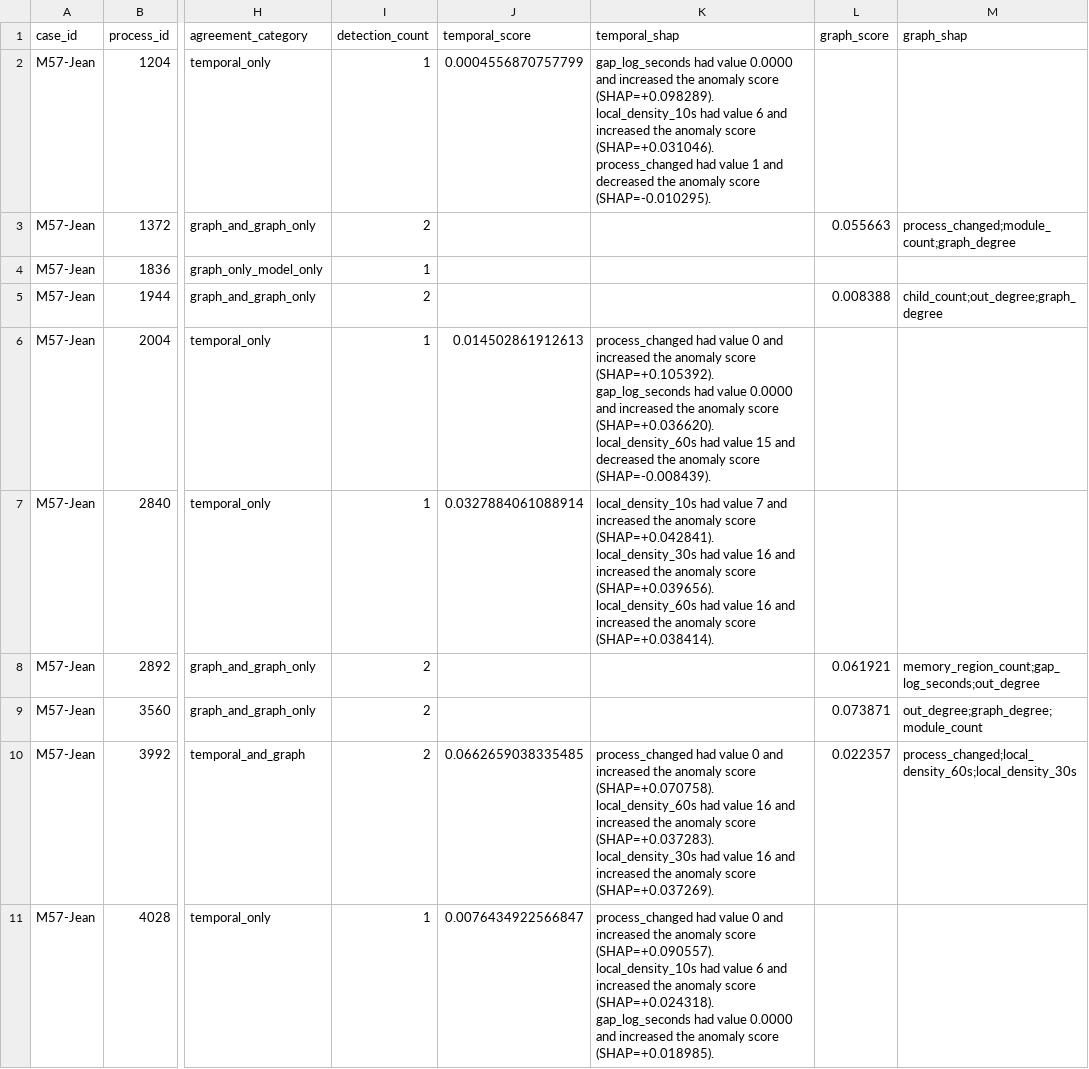
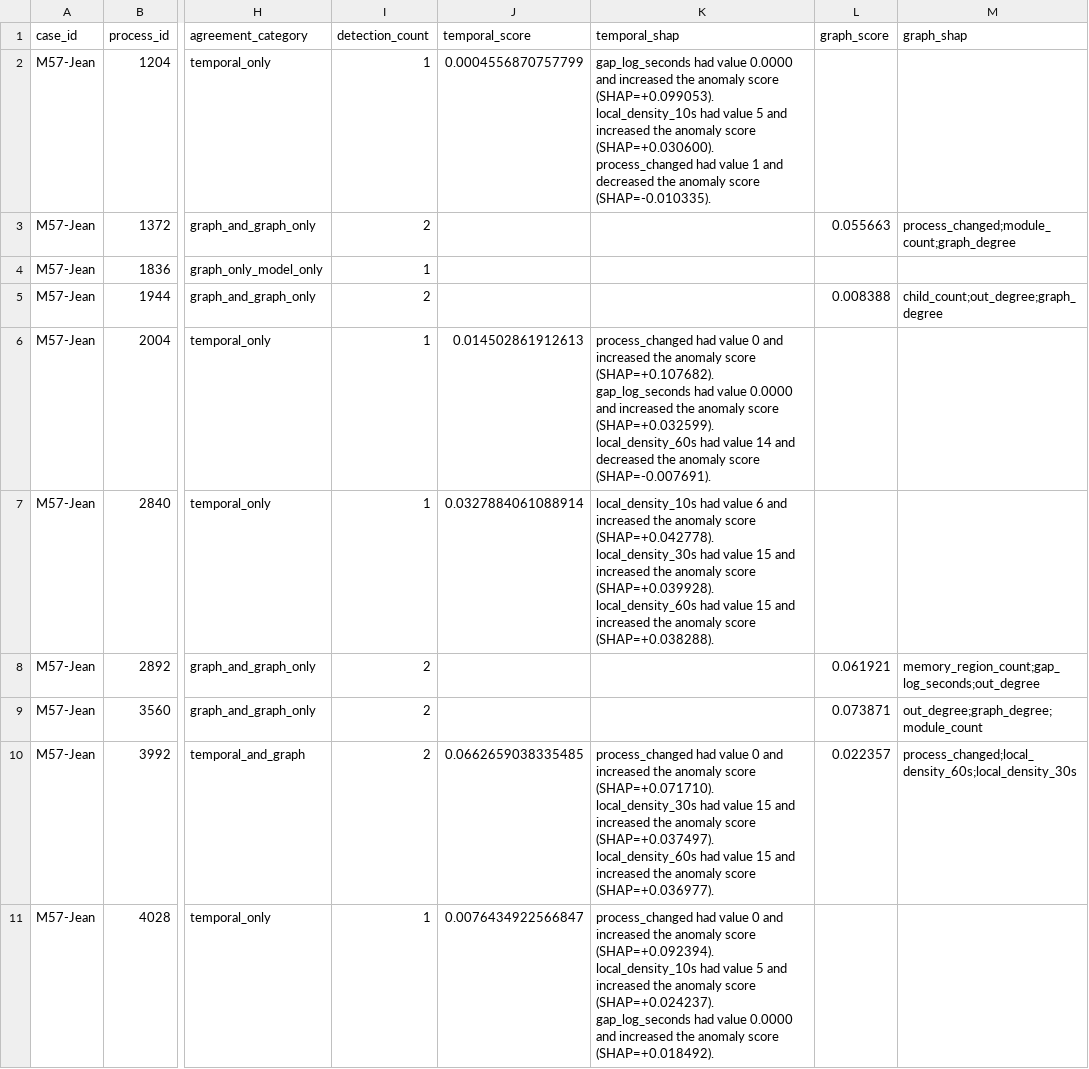
Before and after one commit to iamanshulhere/ForensiXplain-Project, a CSV file: results/M57-Jean/evaluation_candidates.csv, drawn as a sheet; only a part is shown, gaps mark what is left out; the diff names each change by its address in the sheet, - before the commit and + after, or states it on an @@ line.

```diff
--- a/results/M57-Jean/evaluation_candidates.csv
+++ b/results/M57-Jean/evaluation_candidates.csv
-K2 (temporal_shap): …anomaly score (SHAP=+0.098289). local_density_10s had value 6 and increased the anomaly score (SHAP=+0.031046). process_changed had value 1 and decreased the anomaly score (SHAP=-0.010295).
+K2 (temporal_shap): …anomaly score (SHAP=+0.099053). local_density_10s had value 5 and increased the anomaly score (SHAP=+0.030600). process_changed had value 1 and decreased the anomaly score (SHAP=-0.010335).
-K6 (temporal_shap): …anomaly score (SHAP=+0.105392). gap_log_seconds had value 0.0000 and increased the anomaly score (SHAP=+0.036620). local_density_60s had value 15 and decreased the anomaly score (SHAP=-0.008439).
+K6 (temporal_shap): …anomaly score (SHAP=+0.107682). gap_log_seconds had value 0.0000 and increased the anomaly score (SHAP=+0.032599). local_density_60s had value 14 and decreased the anomaly score (SHAP=-0.007691).
-K7 (temporal_shap): …had value 7 and increased the anomaly score (SHAP=+0.042841). local_density_30s had value 16 and increased the anomaly score (SHAP=+0.039656). local_density_60s had value 16 and increased the anomaly score (SHAP=+0.038414).
+K7 (temporal_shap): …had value 6 and increased the anomaly score (SHAP=+0.042778). local_density_30s had value 15 and increased the anomaly score (SHAP=+0.039928). local_density_60s had value 15 and increased the anomaly score (SHAP=+0.038288).
-K10 (temporal_shap): …anomaly score (SHAP=+0.070758). local_density_60s had value 16 and increased the anomaly score (SHAP=+0.037283). local_density_30s had value 16 and increased the anomaly score (SHAP=+0.037269).
+K10 (temporal_shap): …anomaly score (SHAP=+0.071710). local_density_30s had value 15 and increased the anomaly score (SHAP=+0.037497). local_density_60s had value 15 and increased the anomaly score (SHAP=+0.036977).
-K11 (temporal_shap): …anomaly score (SHAP=+0.090557). local_density_10s had value 6 and increased the anomaly score (SHAP=+0.024318). gap_log_seconds had value 0.0000 and increased the anomaly score (SHAP=+0.018985).
+K11 (temporal_shap): …anomaly score (SHAP=+0.092394). local_density_10s had value 5 and increased the anomaly score (SHAP=+0.024237). gap_log_seconds had value 0.0000 and increased the anomaly score (SHAP=+0.018492).
```
Also changed, not shown: data/features/M57-Jean/graph_features.csv, results/M57-Jean/graph_evidence_attribution.csv, 8 other files.
